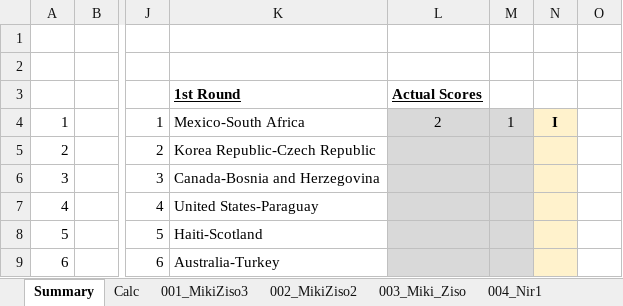
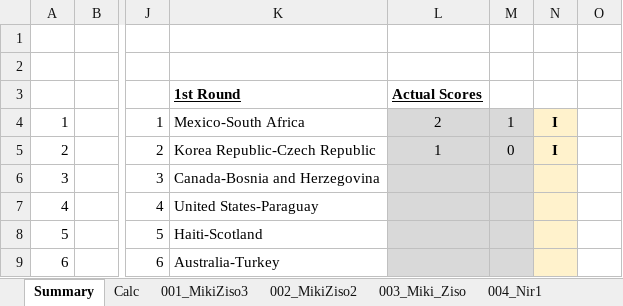
Before and after one commit to mikizi/toto, an Excel workbook: xlsx/Master WorldCup26.xlsx, sheet Summary, drawn as a sheet; only a part is shown, gaps mark what is left out; values as stored, in another font and other column widths than the file's, no borders; the diff names each change by its address in the sheet, - before the commit and + after, or states it on an @@ line.

```diff
--- a/xlsx/Master WorldCup26.xlsx (sheet Summary)
+++ b/xlsx/Master WorldCup26.xlsx (sheet Summary)
-L5 (Actual Scores): (empty)
+L5 (Actual Scores): 1
-M5: (empty)
+M5: 0
-N5: (empty)
+N5: I
```
Also changed, not shown: sheet Calc, 2 other files.
